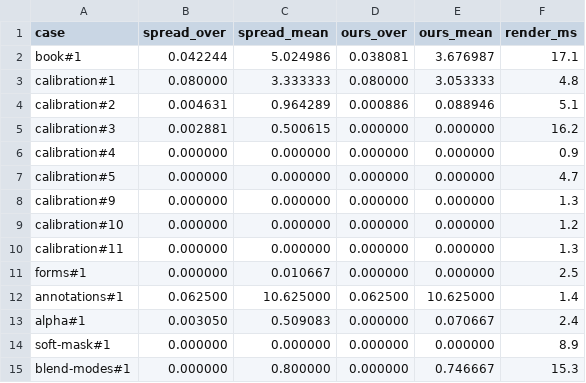
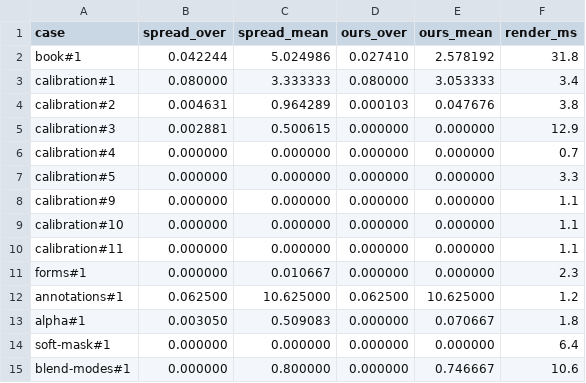
Before and after one commit to pdf2-rs/pdf2, a CSV file: corpus/oracle-summary-1x1.csv, drawn as a sheet.

```diff
--- a/corpus/oracle-summary-1x1.csv
+++ b/corpus/oracle-summary-1x1.csv
@@ -1,15 +1,15 @@
 case,spread_over,spread_mean,ours_over,ours_mean,render_ms
-book#1,0.042244,5.024986,0.038081,3.676987,17.1
-calibration#1,0.080000,3.333333,0.080000,3.053333,4.8
-calibration#2,0.004631,0.964289,0.000886,0.088946,5.1
-calibration#3,0.002881,0.500615,0.000000,0.000000,16.2
-calibration#4,0.000000,0.000000,0.000000,0.000000,0.9
-calibration#5,0.000000,0.000000,0.000000,0.000000,4.7
-calibration#9,0.000000,0.000000,0.000000,0.000000,1.3
-calibration#10,0.000000,0.000000,0.000000,0.000000,1.2
-calibration#11,0.000000,0.000000,0.000000,0.000000,1.3
-forms#1,0.000000,0.010667,0.000000,0.000000,2.5
-annotations#1,0.062500,10.625000,0.062500,10.625000,1.4
-alpha#1,0.003050,0.509083,0.000000,0.070667,2.4
-soft-mask#1,0.000000,0.000000,0.000000,0.000000,8.9
-blend-modes#1,0.000000,0.800000,0.000000,0.746667,15.3
+book#1,0.042244,5.024986,0.027410,2.578192,31.8
+calibration#1,0.080000,3.333333,0.080000,3.053333,3.4
+calibration#2,0.004631,0.964289,0.000103,0.047676,3.8
+calibration#3,0.002881,0.500615,0.000000,0.000000,12.9
+calibration#4,0.000000,0.000000,0.000000,0.000000,0.7
+calibration#5,0.000000,0.000000,0.000000,0.000000,3.3
+calibration#9,0.000000,0.000000,0.000000,0.000000,1.1
+calibration#10,0.000000,0.000000,0.000000,0.000000,1.1
+calibration#11,0.000000,0.000000,0.000000,0.000000,1.1
+forms#1,0.000000,0.010667,0.000000,0.000000,2.3
+annotations#1,0.062500,10.625000,0.062500,10.625000,1.2
+alpha#1,0.003050,0.509083,0.000000,0.070667,1.8
+soft-mask#1,0.000000,0.000000,0.000000,0.000000,6.4
+blend-modes#1,0.000000,0.800000,0.000000,0.746667,10.6
```
Also changed, not shown: corpus/oracle-summary.csv, 14 other files.
